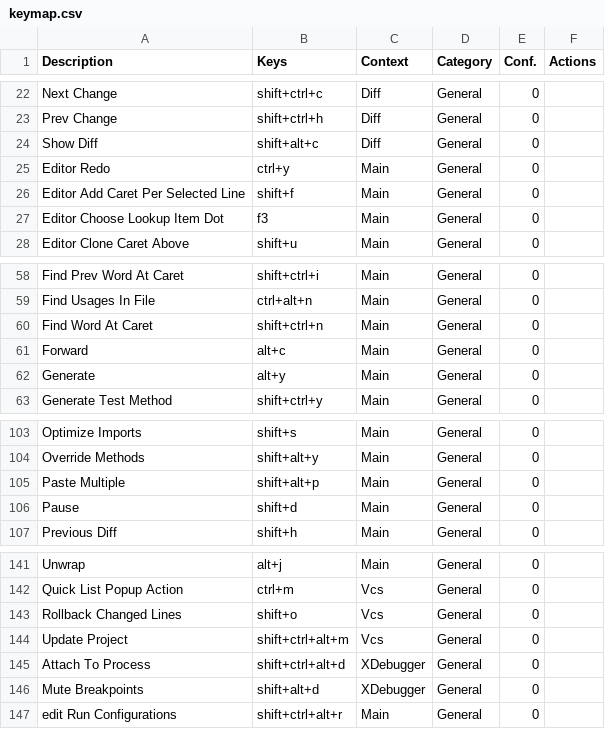
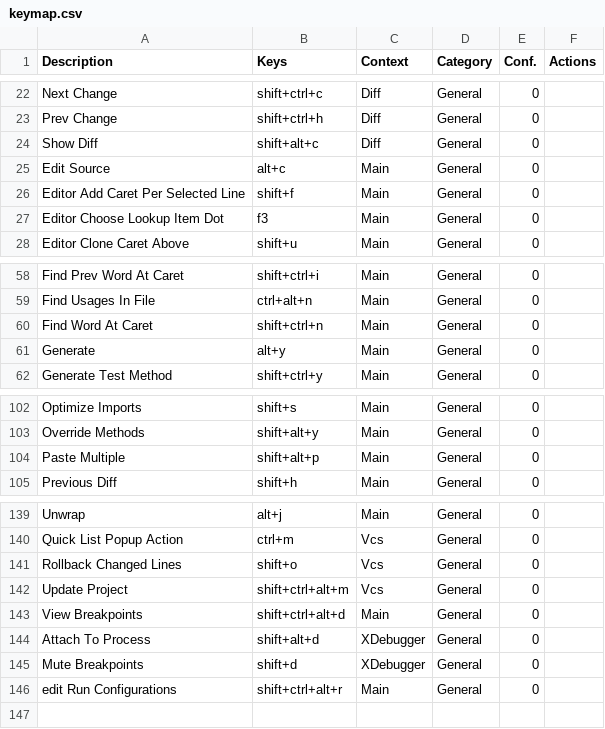
Before and after one commit to CoDen256/zmk, a CSV file: shortcuts/keymap.csv, drawn as a sheet; only a part is shown, gaps mark what is left out.

```diff
--- a/shortcuts/keymap.csv
+++ b/shortcuts/keymap.csv
@@ -24,3 +24,3 @@
 "Show Diff","shift+alt+c","Diff","General","0",""
-"Editor Redo","ctrl+y","Main","General","0",""
+"Edit Source","alt+c","Main","General","0",""
 "Editor Add Caret Per Selected Line","shift+f","Main","General","0",""
@@ -60,3 +60,2 @@
 "Find Word At Caret","shift+ctrl+n","Main","General","0",""
-"Forward","alt+c","Main","General","0",""
 "Generate","alt+y","Main","General","0",""
@@ -105,3 +104,2 @@
 "Paste Multiple","shift+alt+p","Main","General","0",""
-"Pause","shift+d","Main","General","0",""
 "Previous Diff","shift+h","Main","General","0",""
@@ -144,4 +142,5 @@
 "Update Project","shift+ctrl+alt+m","Vcs","General","0",""
-"Attach To Process","shift+ctrl+alt+d","XDebugger","General","0",""
-"Mute Breakpoints","shift+alt+d","XDebugger","General","0",""
+"View Breakpoints","shift+ctrl+alt+d","Main","General","0",""
+"Attach To Process","shift+alt+d","XDebugger","General","0",""
+"Mute Breakpoints","shift+d","XDebugger","General","0",""
 "edit Run Configurations","shift+ctrl+alt+r","Main","General","0",""
```
Also changed, not shown: 2 other files.
